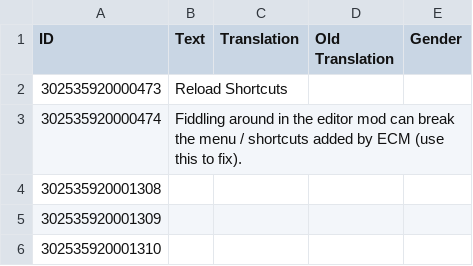
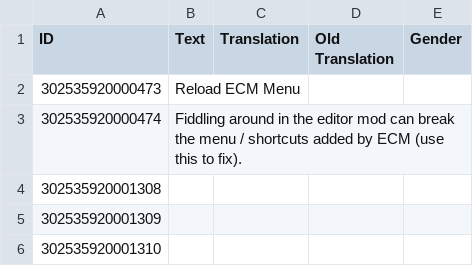
Before and after one commit to ChoGGi/SurvivingMars_CheatMods, a CSV file: Expanded Cheat Menu/Locales/English.csv, drawn as a sheet; only a part is shown.

Commit message:
Expanded Cheat Menu:
There were still some shortcut keys I needed to remove (actions that are changed).
Maybe slightly faster finding for find within.

ExpandedCheatMenu@choggi.org

```diff
--- a/Expanded Cheat Menu/Locales/English.csv
+++ b/Expanded Cheat Menu/Locales/English.csv
@@ -1,3 +1,3 @@
 ID,Text,Translation,Old Translation,Gender
-302535920000473,Reload Shortcuts,
+302535920000473,Reload ECM Menu,
 302535920000474,Fiddling around in the editor mod can break the menu / shortcuts added by ECM (use this to fix).,
```
Also changed, not shown: 15 other files.
